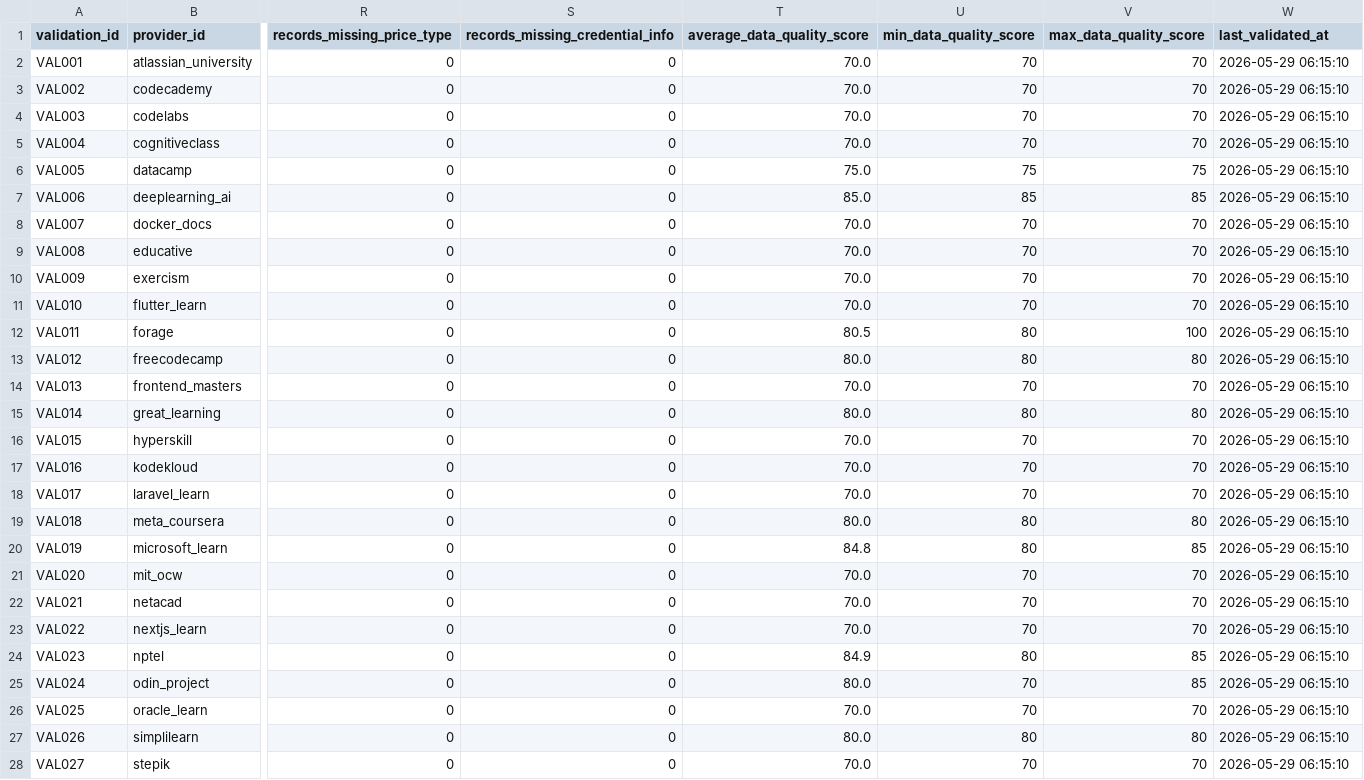
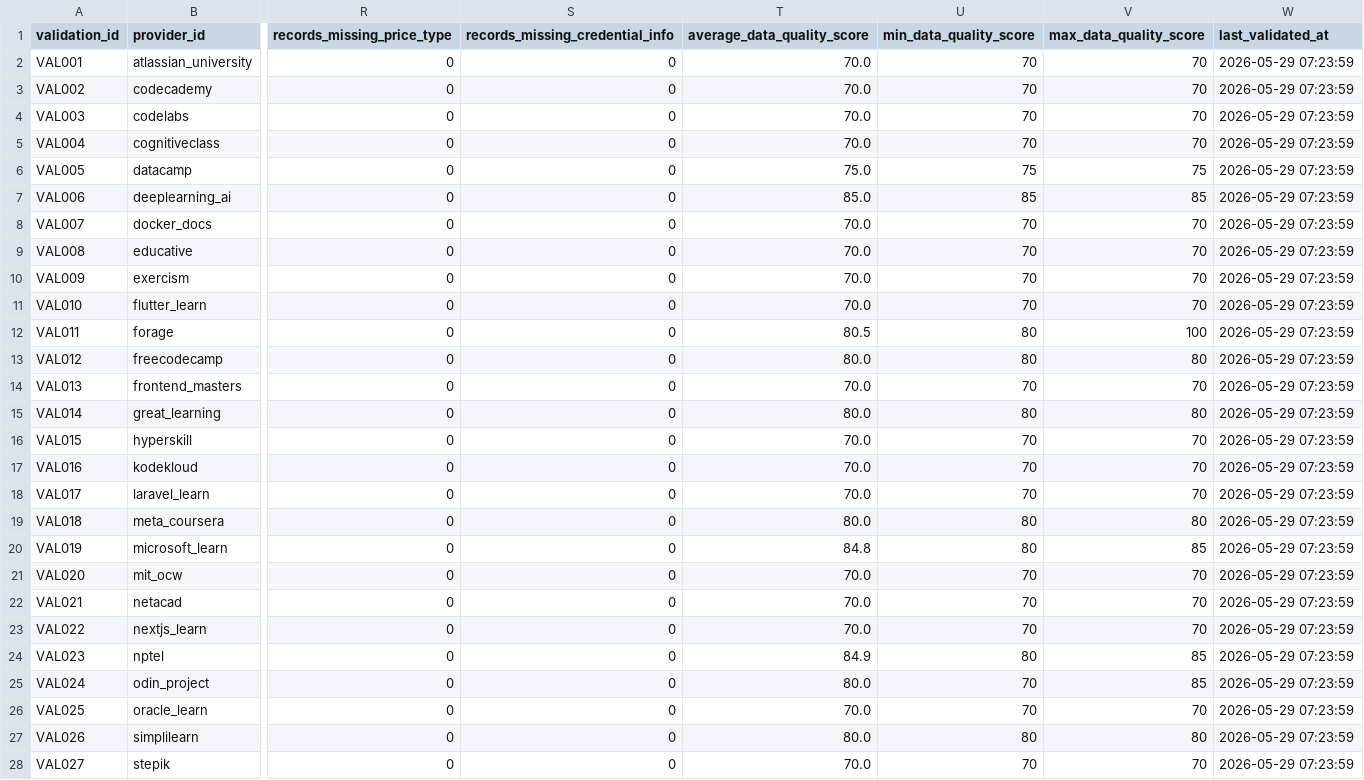
Before and after one commit to learnerforge/course-engine, a CSV file: data/exports/7_validation_report.csv, drawn as a sheet; only a part is shown, gaps mark what is left out; the diff covers the shown part only; the diff names each change by its address in the sheet, - before the commit and + after, or states it on an @@ line.

```diff
--- a/data/exports/7_validation_report.csv
+++ b/data/exports/7_validation_report.csv
-W2:W28 (last_validated_at): 2026-05-29 06:15:10
+W2:W28 (last_validated_at): 2026-05-29 07:23:59
```
Also changed, not shown: 4 edited cells elsewhere in this file, data/exports/1_providers.csv, data/exports/4_roles.csv, 17 other files.
